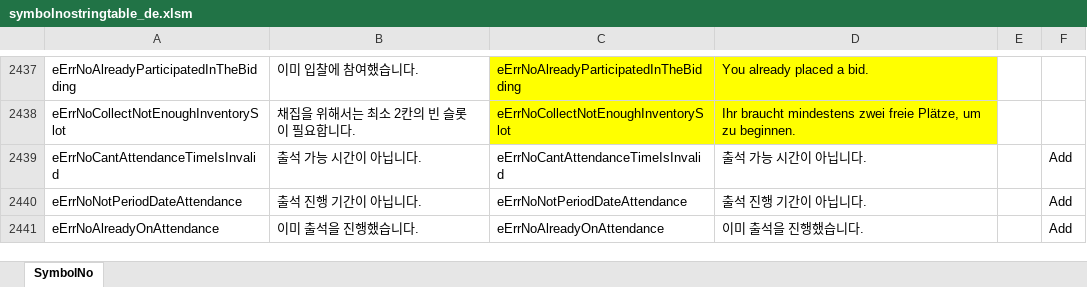
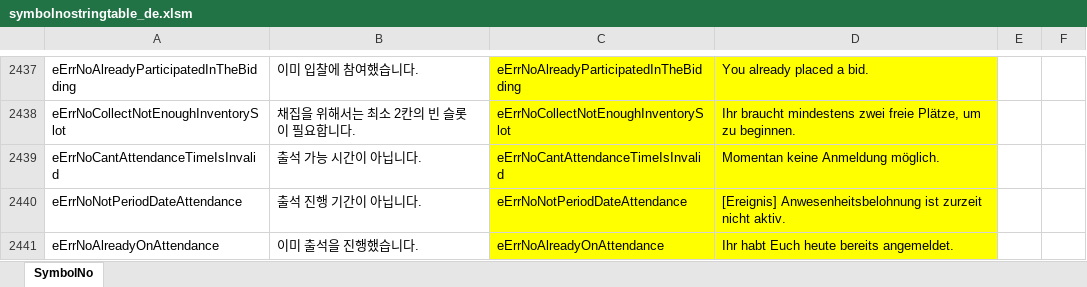
Before and after one commit to polo1093/bdo-guild-quest-mod, an Excel workbook: prestringtable/de/symbolnostringtable_de.xlsm, sheet SymbolNo, drawn as a sheet; only a part is shown, gaps mark what is left out; values as stored, in another font and other column widths than the file's, no borders; the diff names each change by its address in the sheet, - before the commit and + after, or states it on an @@ line.

```diff
--- a/prestringtable/de/symbolnostringtable_de.xlsm (sheet SymbolNo)
+++ b/prestringtable/de/symbolnostringtable_de.xlsm (sheet SymbolNo)
-C2439:D2441 fill: none
+C2439:D2441 fill: #FFFF00
-D2439: 출석 가능 시간이 아닙니다.
+D2439: Momentan keine Anmeldung möglich.
-F2439:F2441: Add
+F2439:F2441: (empty)
-D2440: 출석 진행 기간이 아닙니다.
+D2440: [Ereignis] Anwesenheitsbelohnung ist zurzeit nicht aktiv.
-D2441: 이미 출석을 진행했습니다.
+D2441: Ihr habt Euch heute bereits angemeldet.
```
Also changed, not shown: prestringtable/de/stringtable_de.xlsm, prestringtable/en/stringtable_en.xlsm, 7 other files.
